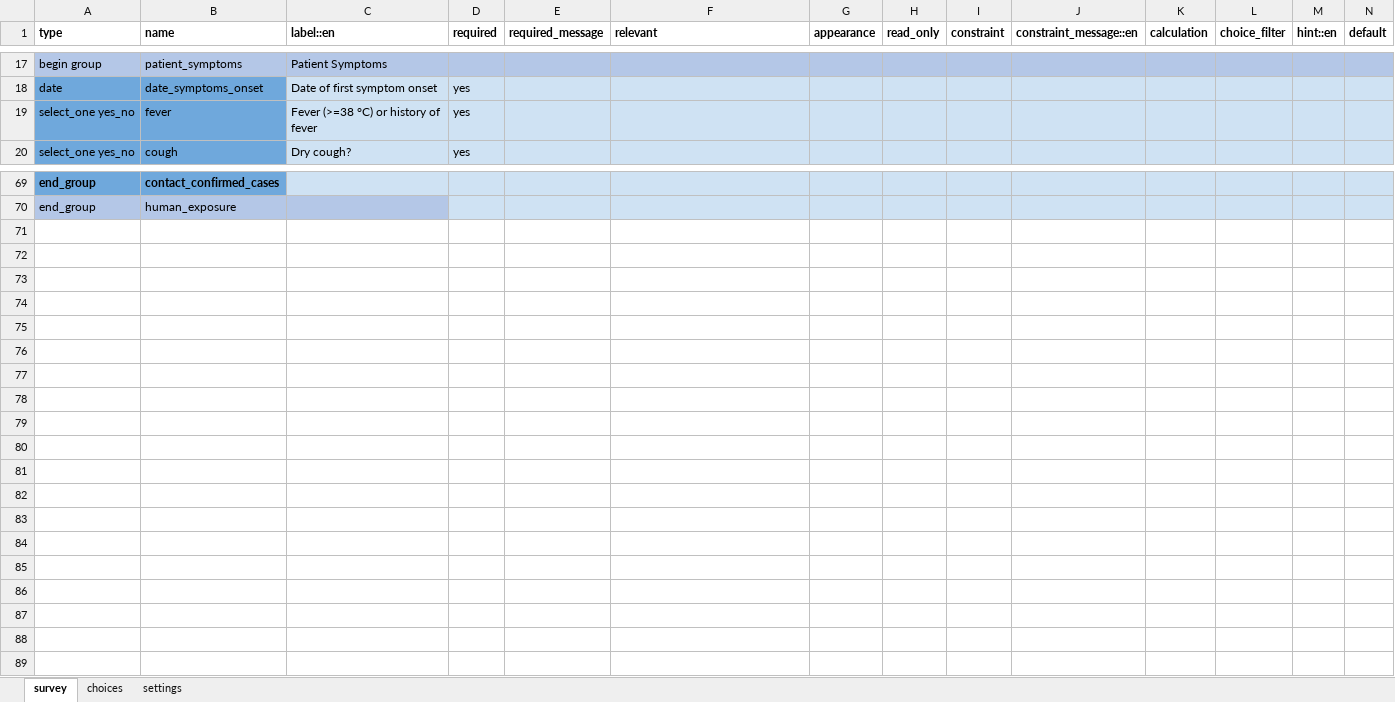
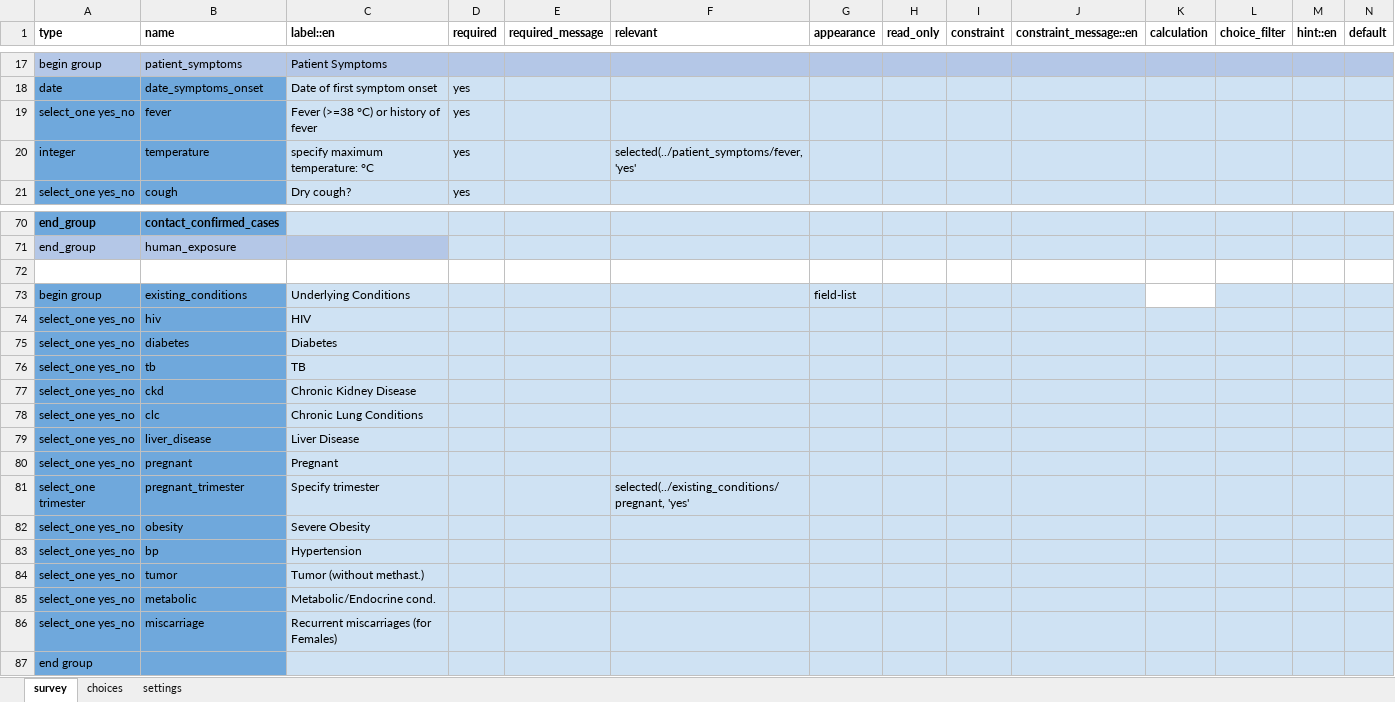
Before and after one commit to ronna/config-lgh, an Excel workbook: forms/app/form_a0.xlsx, sheet survey, drawn as a sheet; only a part is shown, gaps mark what is left out; values as stored, in another font and other column widths than the file's, no borders; rows hold the shown columns only; the diff names each change by its address in the sheet, - before the commit and + after, or states it on an @@ line.

Commit message:
update app forms
update app forms

```diff
--- a/forms/app/form_a0.xlsx (sheet survey)
+++ b/forms/app/form_a0.xlsx (sheet survey)
+row 20: integer | temperature | specify maximum temperature: °C | yes |  | selected(../patient_symptoms/fever, 'yes'
+row 72: (empty)
+row 73: begin group | existing_conditions | Underlying Conditions |  |  |  | field-list
+row 74: select_one yes_no | hiv | HIV
+row 75: select_one yes_no | diabetes | Diabetes
+row 76: select_one yes_no | tb | TB
+row 77: select_one yes_no | ckd | Chronic Kidney Disease
+row 78: select_one yes_no | clc | Chronic Lung Conditions
+row 79: select_one yes_no | liver_disease | Liver Disease
+row 80: select_one yes_no | pregnant | Pregnant
+row 81: select_one trimester | pregnant_trimester | Specify trimester |  |  | selected(../existing_conditions/pregnant, 'yes'
+row 82: select_one yes_no | obesity | Severe Obesity
+row 83: select_one yes_no | bp | Hypertension
+row 84: select_one yes_no | tumor | Tumor (without methast.)
+row 85: select_one yes_no | metabolic | Metabolic/Endocrine cond.
+row 86: select_one yes_no | miscarriage | Recurrent miscarriages (for Females)
+row 87: end group
```
Also changed, not shown: sheet choices, sheet settings, forms/app/hbc_followup.xlsx.
